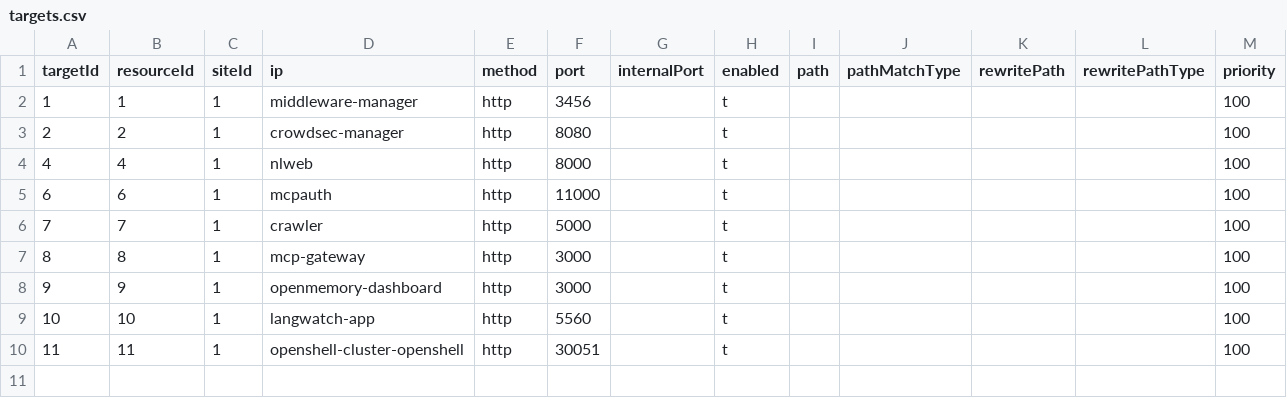
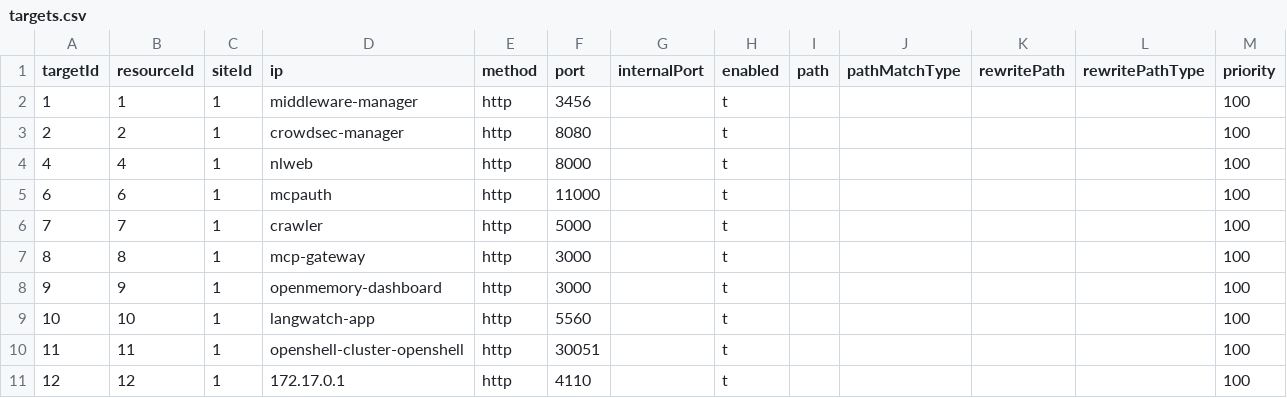
Before and after one commit to oidebrett/manidae, a CSV file: components/pangolin/postgres_export/targets.csv, drawn as a sheet; the diff names each change by its address in the sheet, - before the commit and + after, or states it on an @@ line.

```diff
--- a/components/pangolin/postgres_export/targets.csv
+++ b/components/pangolin/postgres_export/targets.csv
+row 11: 12 | 12 | 1 | 172.17.0.1 | http | 4110 |  | t |  |  |  |  | 100
```
Also changed, not shown: components/pangolin/postgres_export/resources.csv, 7 other files.
